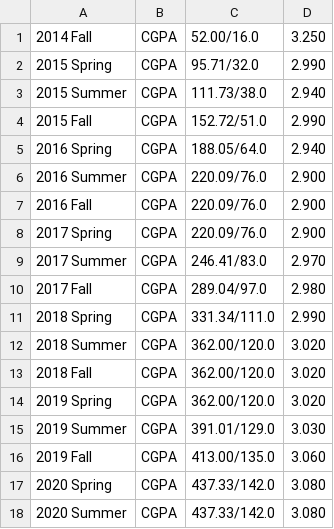
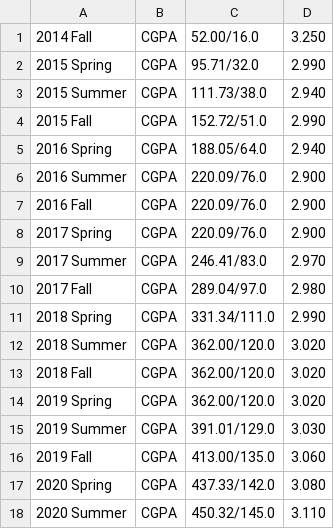
Before and after one commit to liuyal/Code-Archive, a CSV file: Python/Utilities/Transcript_Parser/cgpa.csv, drawn as a sheet.

```diff
--- a/Python/Utilities/Transcript_Parser/cgpa.csv
+++ b/Python/Utilities/Transcript_Parser/cgpa.csv
@@ -17,2 +17,2 @@
 2020 Spring 	CGPA	437.33/142.0	3.080
-2020 Summer 	CGPA	437.33/142.0	3.080
+2020 Summer 	CGPA	450.32/145.0	3.110
```
Also changed, not shown: Python/Utilities/Transcript_Parser/term_gpa.csv, Python/Utilities/Transcript_Parser/transcript_parsed.csv, 1 other file.
